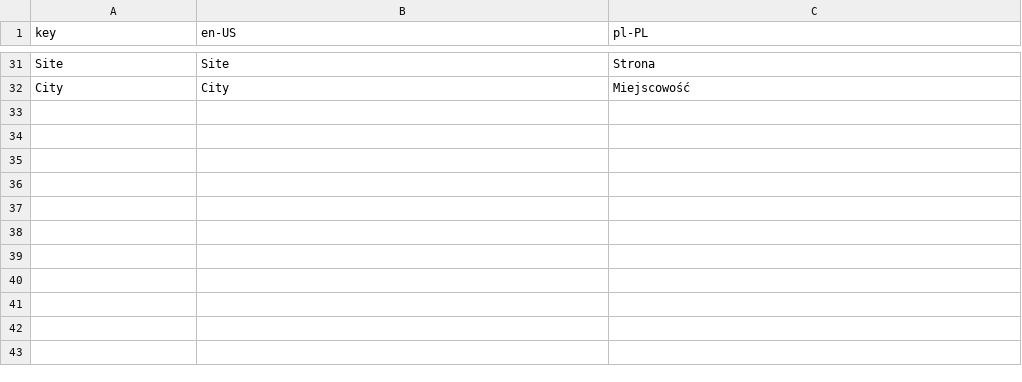
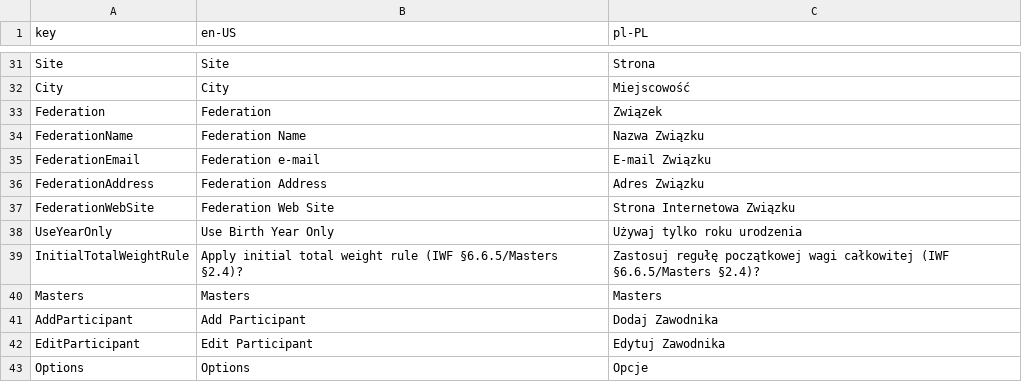
Before and after one commit to Gawcyk/WeightliftingManagmentSolution, a CSV file: WeightliftingManagment/Lang/AppLocalization.csv, drawn as a sheet; only a part is shown, gaps mark what is left out; the diff names each change by its address in the sheet, - before the commit and + after, or states it on an @@ line.

```diff
--- a/WeightliftingManagment/Lang/AppLocalization.csv
+++ b/WeightliftingManagment/Lang/AppLocalization.csv
+row 33: Federation | Federation | Związek
+row 34: FederationName | Federation Name | Nazwa Związku
+row 35: FederationEmail | Federation e-mail | E-mail Związku
+row 36: FederationAddress | Federation Address | Adres Związku
+row 37: FederationWebSite | Federation Web Site | Strona Internetowa Związku
+row 38: UseYearOnly | Use Birth Year Only | Używaj tylko roku urodzenia
+row 39: InitialTotalWeightRule | Apply initial total weight rule (IWF §6.6.5/Masters §2.4)? | Zastosuj regułę początkowej wagi całkowitej (IWF §6.6.5/Masters §2.4)?
+row 40: Masters | Masters | Masters
+row 41: AddParticipant | Add Participant | Dodaj Zawodnika
+row 42: EditParticipant | Edit Participant | Edytuj Zawodnika
+row 43: Options | Options | Opcje
```
Also changed, not shown: 13 other files.
